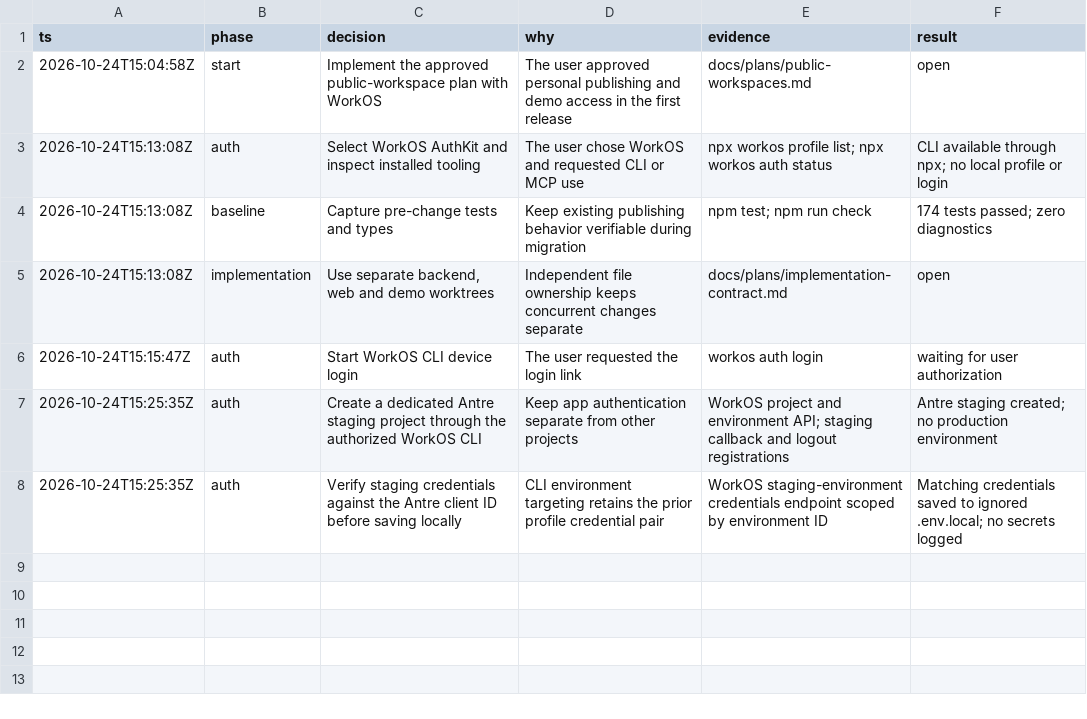
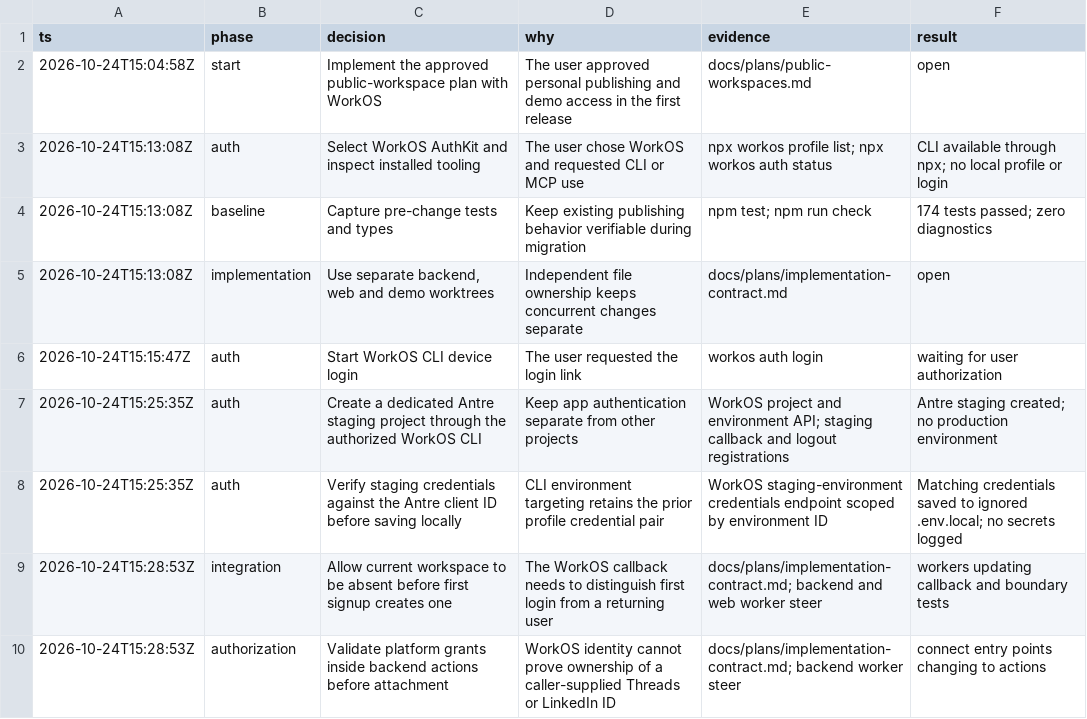
Before and after one commit to Mona-kecil/antre, a TSV file: .audit/public-workspaces.tsv, drawn as a sheet.

Commit message:
docs: tighten first-login and platform grant contracts

```diff
--- a/.audit/public-workspaces.tsv
+++ b/.audit/public-workspaces.tsv
@@ -8 +8,3 @@ ts	phase	decision	why	evidence	result
 2026-10-24T15:25:35Z	auth	Verify staging credentials against the Antre client ID before saving locally	CLI environment targeting retains the prior profile credential pair	WorkOS staging-environment credentials endpoint scoped by environment ID	Matching credentials saved to ignored .env.local; no secrets logged
+2026-10-24T15:28:53Z	integration	Allow current workspace to be absent before first signup creates one	The WorkOS callback needs to distinguish first login from a returning user	docs/plans/implementation-contract.md; backend and web worker steer	workers updating callback and boundary tests
+2026-10-24T15:28:53Z	authorization	Validate platform grants inside backend actions before attachment	WorkOS identity cannot prove ownership of a caller-supplied Threads or LinkedIn ID	docs/plans/implementation-contract.md; backend worker steer	connect entry points changing to actions
```
Also changed, not shown: 2 other files.
